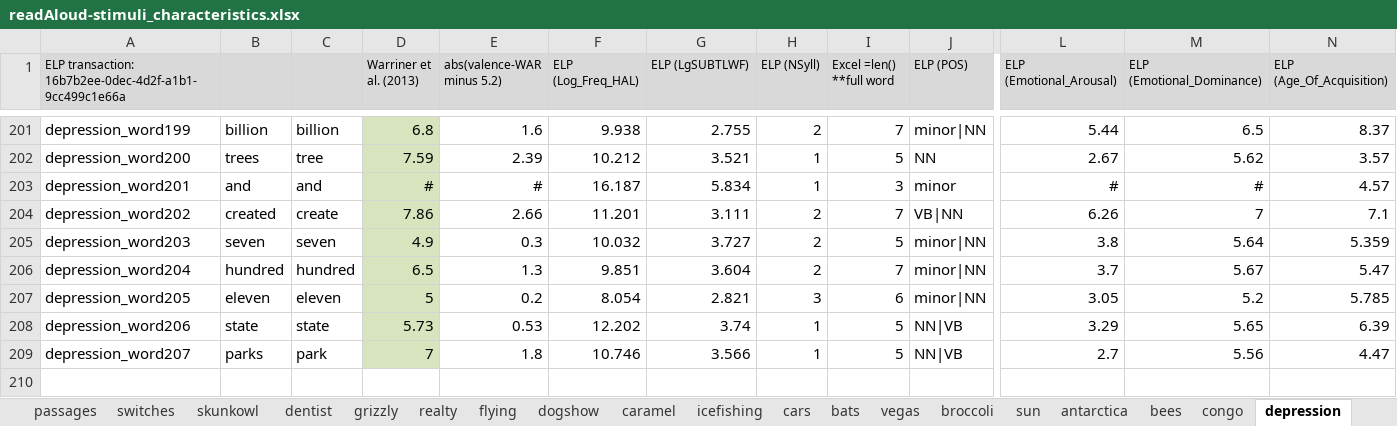
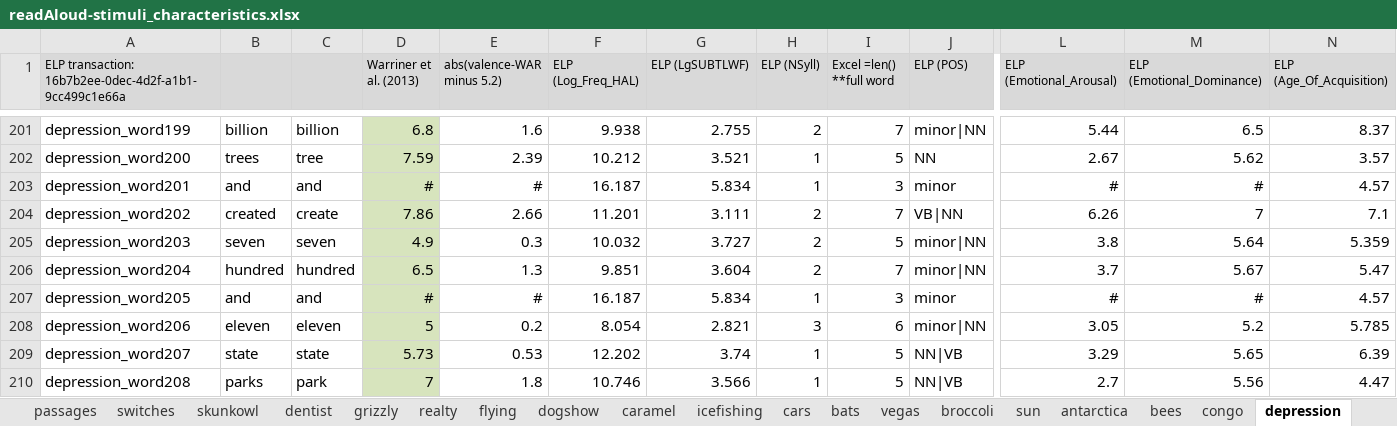
Before and after one commit to NDCLab/readAloud-valence-dataset, an Excel workbook: materials/readAloud-ldt/stimuli/readAloud/readAloud-stimuli_characteristics.xlsx, sheet depression, drawn as a sheet; only a part is shown, gaps mark what is left out; values as stored, in another font and other column widths than the file's, no borders; addresses are those after the commit; rows hold the shown columns only; the diff names each change by its address in the sheet, - before the commit and + after, or states it on an @@ line.

```diff
--- a/materials/readAloud-ldt/stimuli/readAloud/readAloud-stimuli_characteristics.xlsx (sheet depression)
+++ b/materials/readAloud-ldt/stimuli/readAloud/readAloud-stimuli_characteristics.xlsx (sheet depression)
+row 207: depression_word205 | and | and | # | # | 16.187 | 5.834 | 1 | 3 | minor | # | # | 4.57
-A208: depression_word205
+A208: depression_word206
-A209: depression_word206
+A209: depression_word207
-A210: depression_word207
+A210: depression_word208
```
Also changed, not shown: sheet switches, sheet realty, sheet caramel, sheet passages, sheet skunkowl, formulas that keep their value, 3 other files.
